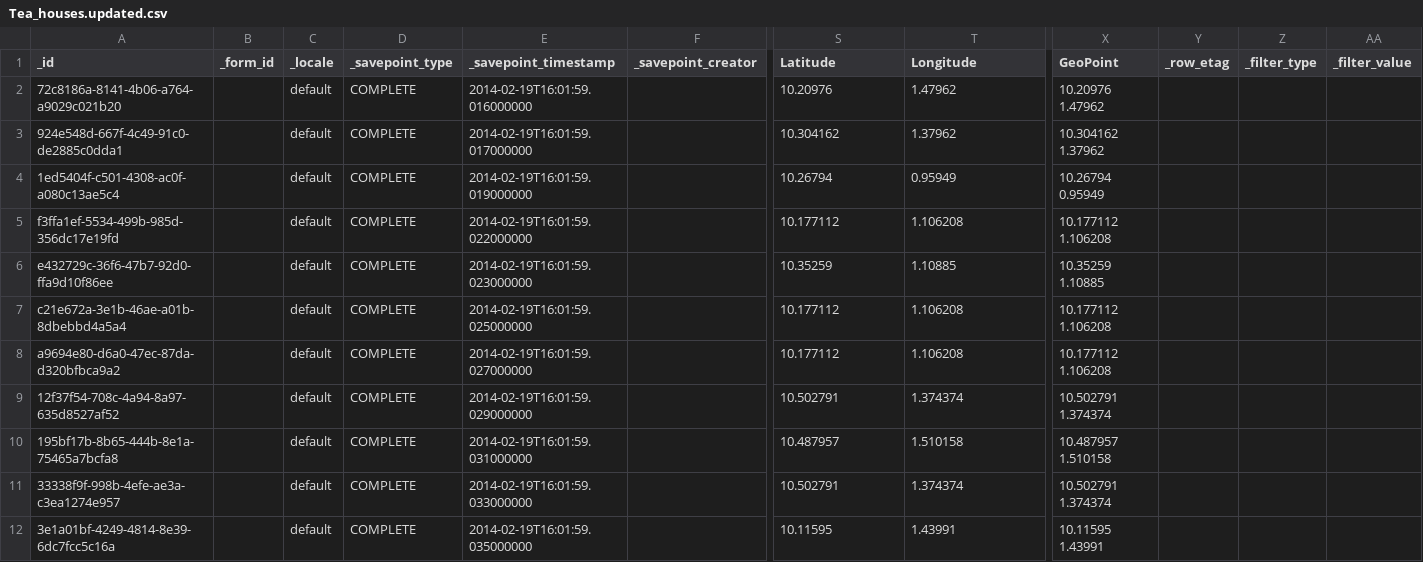
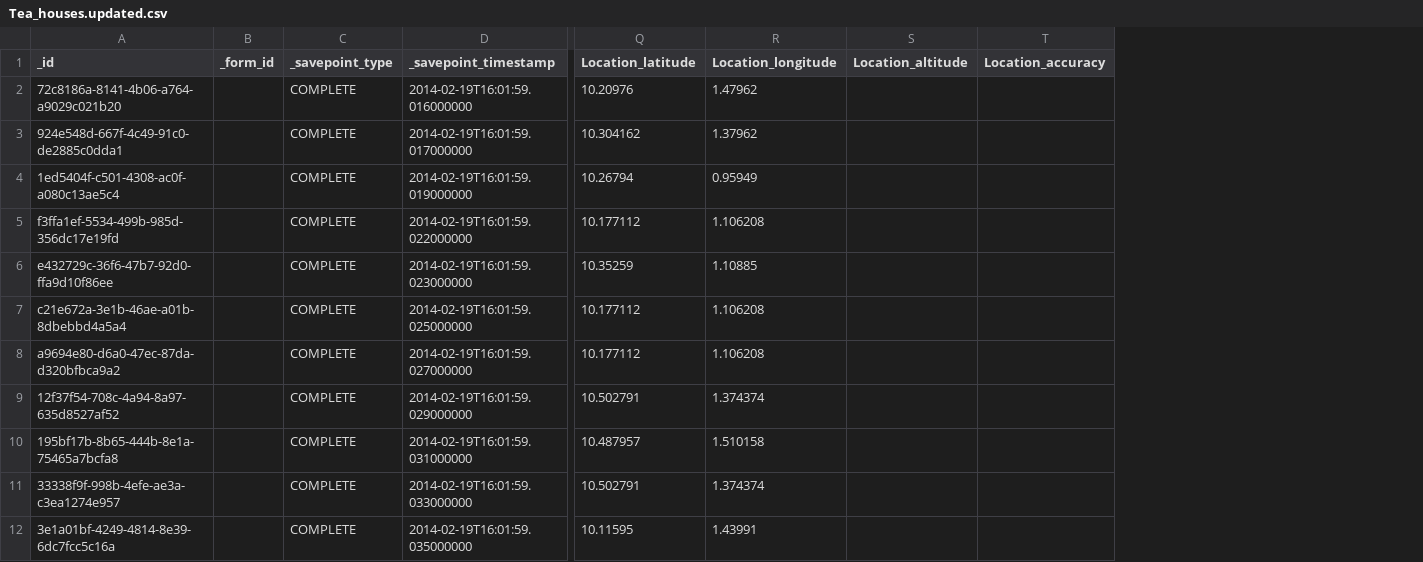
Before and after one commit to magogt/opendatakit.survey-js-clean, a CSV file: app/assets/csv/Tea_houses.updated.csv, drawn as a sheet; only a part is shown, gaps mark what is left out; removed rows and columns are numbered as before the commit, all else as after; the diff names each change by its address in the sheet, - before the commit and + after, or states it on an @@ line.

```diff
--- a/app/assets/csv/Tea_houses.updated.csv
+++ b/app/assets/csv/Tea_houses.updated.csv
-column C (_locale), rows 2-12: all default
-column F (_savepoint_creator), empty
+column S (Location_altitude), empty
+column T (Location_accuracy), empty
-column X (GeoPoint), rows 2-12: 10.20976 1.47962 | 10.304162 1.37962 | 10.26794 0.95949 | 10.177112 1.106208 | 10.35259 1.10885 | 10.177112 1.106208 | 10.177112 1.106208 | 10.502791 1.374374 | 10.487957 1.510158 | 10.502791 1.374374 | 10.11595 1.43991
-column Y (_row_etag), empty
-column Z (_filter_type), empty
-column AA (_filter_value), empty
-Q1: Latitude
+Q1: Location_latitude
-R1: Longitude
+R1: Location_longitude
```
Also changed, not shown: app/assets/csv/Myna_birds.updated.csv, app/assets/csv/Tea_inventory.updated.csv, 20 other files.
